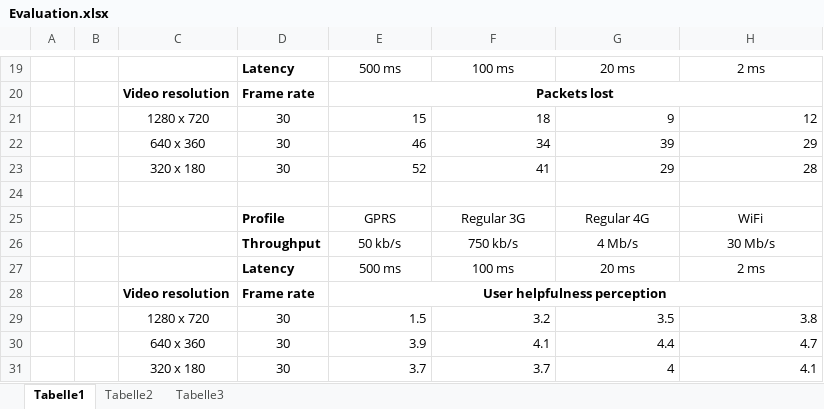
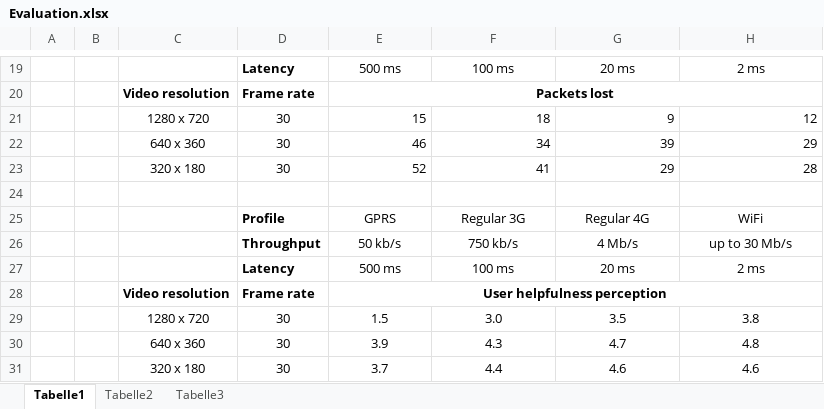
Before and after one commit to MICSTI/web-rtc, an Excel workbook: thesis/Evaluation.xlsx, sheet Tabelle1, drawn as a sheet; only a part is shown, gaps mark what is left out; values as stored, in another font and other column widths than the file's, no borders; the diff names each change by its address in the sheet, - before the commit and + after, or states it on an @@ line.

Commit message:
Result and evaluation part of thesis

```diff
--- a/thesis/Evaluation.xlsx (sheet Tabelle1)
+++ b/thesis/Evaluation.xlsx (sheet Tabelle1)
-H26: 30 Mb/s
+H26: up to 30 Mb/s
-E29:H31 alignment: right
+E29:H31 alignment: center
-F29: 3.2
+F29: 3.0
-F30: 4.1
+F30: 4.3
-G30: 4.4
+G30: 4.7
-H30: 4.7
+H30: 4.8
-F31: 3.7
+F31: 4.4
-G31: 4
+G31: 4.6
-H31: 4.1
+H31: 4.6
```
Also changed, not shown: 6 other files.
